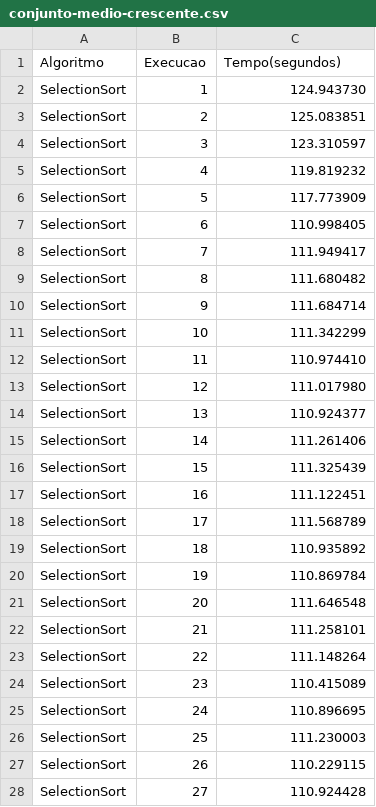
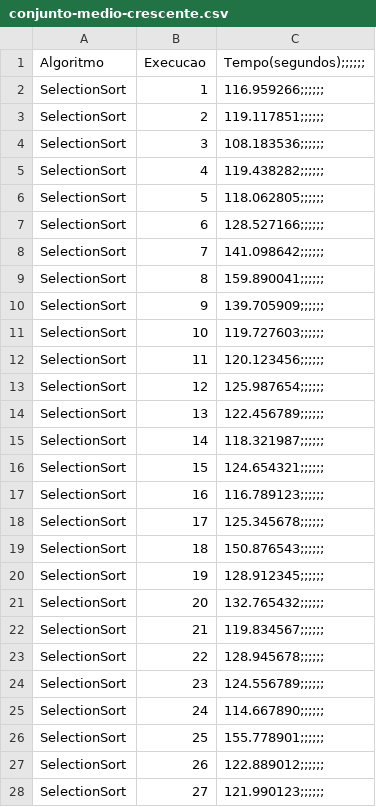
Before and after one commit to clistenesrodger/Projeto-analise-de-algoritmos, a CSV file: conjunto-medio-crescente.csv, drawn as a sheet; only a part is shown; the diff covers the shown part only.

```diff
--- a/conjunto-medio-crescente.csv
+++ b/conjunto-medio-crescente.csv
@@ -1,28 +1,28 @@
-Algoritmo,Execucao,Tempo(segundos)
-SelectionSort,1,124.943730
-SelectionSort,2,125.083851
-SelectionSort,3,123.310597
-SelectionSort,4,119.819232
-SelectionSort,5,117.773909
-SelectionSort,6,110.998405
-SelectionSort,7,111.949417
-SelectionSort,8,111.680482
-SelectionSort,9,111.684714
-SelectionSort,10,111.342299
-SelectionSort,11,110.974410
-SelectionSort,12,111.017980
-SelectionSort,13,110.924377
-SelectionSort,14,111.261406
-SelectionSort,15,111.325439
-SelectionSort,16,111.122451
-SelectionSort,17,111.568789
-SelectionSort,18,110.935892
-SelectionSort,19,110.869784
-SelectionSort,20,111.646548
-SelectionSort,21,111.258101
-SelectionSort,22,111.148264
-SelectionSort,23,110.415089
-SelectionSort,24,110.896695
-SelectionSort,25,111.230003
-SelectionSort,26,110.229115
-SelectionSort,27,110.924428
+Algoritmo,Execucao,Tempo(segundos);;;;;;
+SelectionSort,1,116.959266;;;;;;
+SelectionSort,2,119.117851;;;;;;
+SelectionSort,3,108.183536;;;;;;
+SelectionSort,4,119.438282;;;;;;
+SelectionSort,5,118.062805;;;;;;
+SelectionSort,6,128.527166;;;;;;
+SelectionSort,7,141.098642;;;;;;
+SelectionSort,8,159.890041;;;;;;
+SelectionSort,9,139.705909;;;;;;
+SelectionSort,10,119.727603;;;;;;
+SelectionSort,11,120.123456;;;;;;
+SelectionSort,12,125.987654;;;;;;
+SelectionSort,13,122.456789;;;;;;
+SelectionSort,14,118.321987;;;;;;
+SelectionSort,15,124.654321;;;;;;
+SelectionSort,16,116.789123;;;;;;
+SelectionSort,17,125.345678;;;;;;
+SelectionSort,18,150.876543;;;;;;
+SelectionSort,19,128.912345;;;;;;
+SelectionSort,20,132.765432;;;;;;
+SelectionSort,21,119.834567;;;;;;
+SelectionSort,22,128.945678;;;;;;
+SelectionSort,23,124.556789;;;;;;
+SelectionSort,24,114.667890;;;;;;
+SelectionSort,25,155.778901;;;;;;
+SelectionSort,26,122.889012;;;;;;
+SelectionSort,27,121.990123;;;;;;
```
Also changed, not shown: 33 edited cells elsewhere in this file, conjunto-grande-crescente.csv, conjunto-pequeno-crescente.csv, 49 other files.
